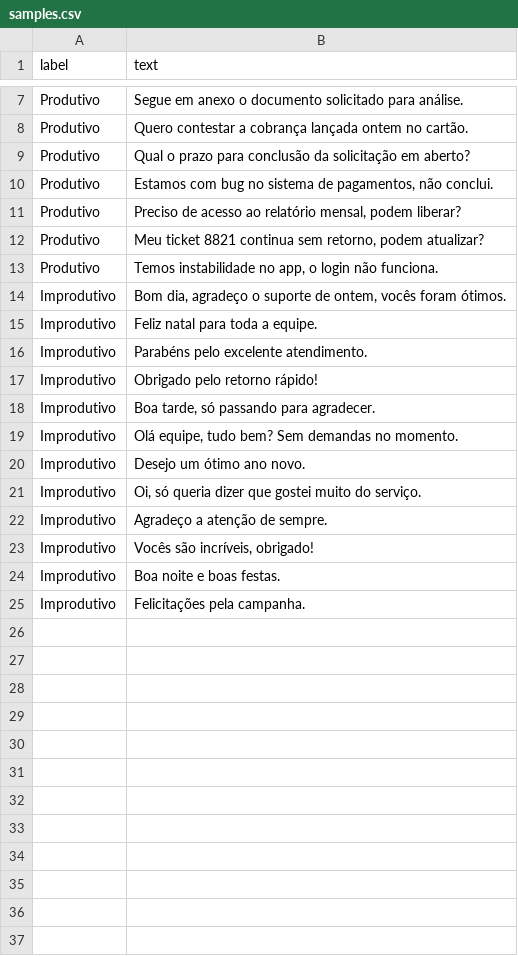
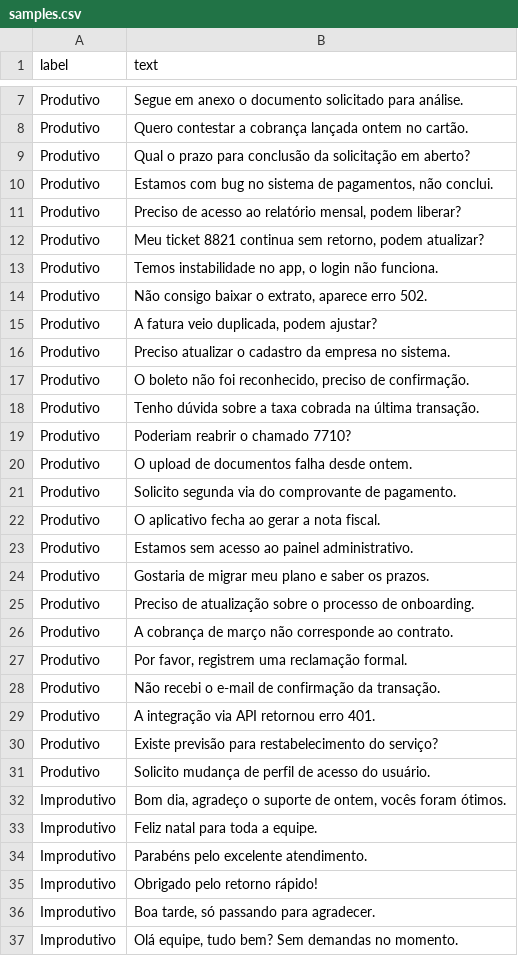
Before and after one commit to ellenmelo19/AutoMail, a CSV file: data/samples.csv, drawn as a sheet; only a part is shown, gaps mark what is left out; the shorter side is filled out with more unchanged rows; the diff covers the shown part only.

```diff
--- a/data/samples.csv
+++ b/data/samples.csv
@@ -13,2 +13,20 @@ Produtivo,"Meu ticket 8821 continua sem retorno, podem atualizar?"
 Produtivo,"Temos instabilidade no app, o login não funciona."
+Produtivo,"Não consigo baixar o extrato, aparece erro 502."
+Produtivo,"A fatura veio duplicada, podem ajustar?"
+Produtivo,"Preciso atualizar o cadastro da empresa no sistema."
+Produtivo,"O boleto não foi reconhecido, preciso de confirmação."
+Produtivo,"Tenho dúvida sobre a taxa cobrada na última transação."
+Produtivo,"Poderiam reabrir o chamado 7710?"
+Produtivo,"O upload de documentos falha desde ontem."
+Produtivo,"Solicito segunda via do comprovante de pagamento."
+Produtivo,"O aplicativo fecha ao gerar a nota fiscal."
+Produtivo,"Estamos sem acesso ao painel administrativo."
+Produtivo,"Gostaria de migrar meu plano e saber os prazos."
+Produtivo,"Preciso de atualização sobre o processo de onboarding."
+Produtivo,"A cobrança de março não corresponde ao contrato."
+Produtivo,"Por favor, registrem uma reclamação formal."
+Produtivo,"Não recebi o e-mail de confirmação da transação."
+Produtivo,"A integração via API retornou erro 401."
+Produtivo,"Existe previsão para restabelecimento do serviço?"
+Produtivo,"Solicito mudança de perfil de acesso do usuário."
 Improdutivo,"Bom dia, agradeço o suporte de ontem, vocês foram ótimos."
```
Also changed, not shown: 18 added rows elsewhere in this file, 3 other files.
